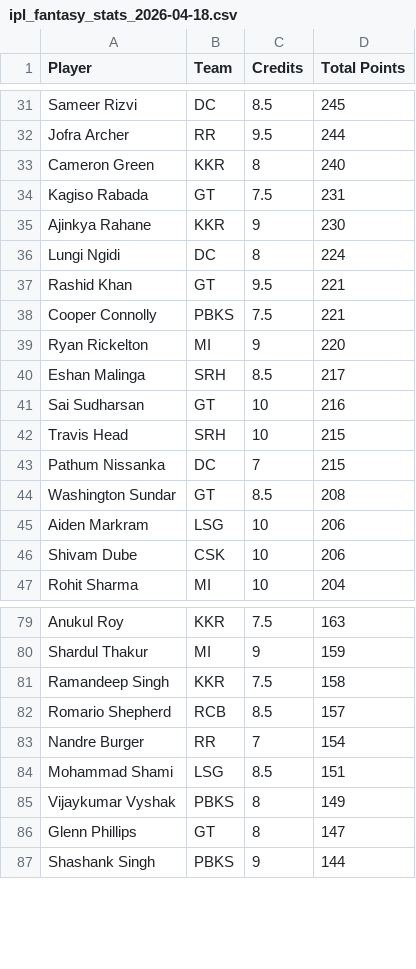
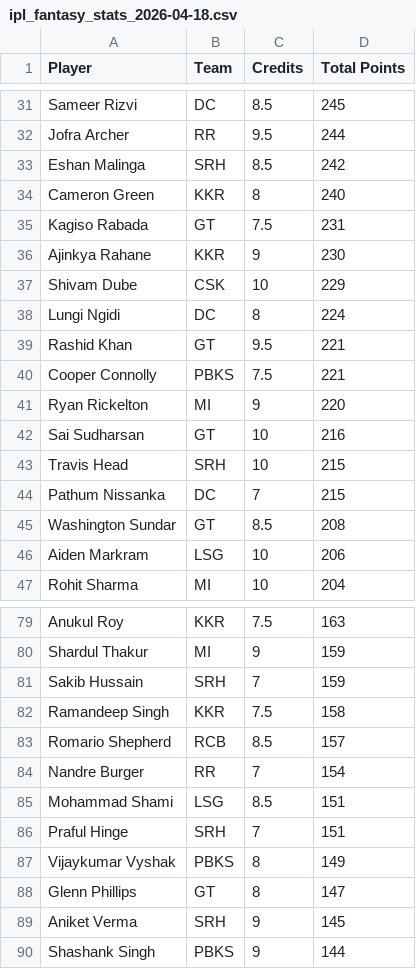
Before and after one commit to Malyala-Meghamsh/ipl-fantasy-league, a CSV file: ipl_fantasy_stats_2026-04-18.csv, drawn as a sheet; only a part is shown, gaps mark what is left out; the diff covers the shown part only.

```diff
--- a/ipl_fantasy_stats_2026-04-18.csv
+++ b/ipl_fantasy_stats_2026-04-18.csv
@@ -32,2 +32,3 @@ Sameer Rizvi,DC,8.5,245
 Jofra Archer,RR,9.5,244
+Eshan Malinga,SRH,8.5,242
 Cameron Green,KKR,8,240
@@ -35,2 +36,3 @@ Kagiso Rabada,GT,7.5,231
 Ajinkya Rahane,KKR,9,230
+Shivam Dube,CSK,10,229
 Lungi Ngidi,DC,8,224
@@ -39,3 +41,2 @@ Cooper Connolly,PBKS,7.5,221
 Ryan Rickelton,MI,9,220
-Eshan Malinga,SRH,8.5,217
 Sai Sudharsan,GT,10,216
@@ -45,3 +46,2 @@ Washington Sundar,GT,8.5,208
 Aiden Markram,LSG,10,206
-Shivam Dube,CSK,10,206
 Rohit Sharma,MI,10,204
@@ -80,2 +80,3 @@ Anukul Roy,KKR,7.5,163
 Shardul Thakur,MI,9,159
+Sakib Hussain,SRH,7,159
 Ramandeep Singh,KKR,7.5,158
@@ -84,4 +85,6 @@ Nandre Burger,RR,7,154
 Mohammad Shami,LSG,8.5,151
+Praful Hinge,SRH,7,151
 Vijaykumar Vyshak,PBKS,8,149
 Glenn Phillips,GT,8,147
+Aniket Verma,SRH,9,145
 Shashank Singh,PBKS,9,144
```
Also changed, not shown: 3 added rows, 6 removed rows and 3 edited cells elsewhere in this file, ipl_fantasy_stats.csv, ranking_history.csv, 1 other file.
